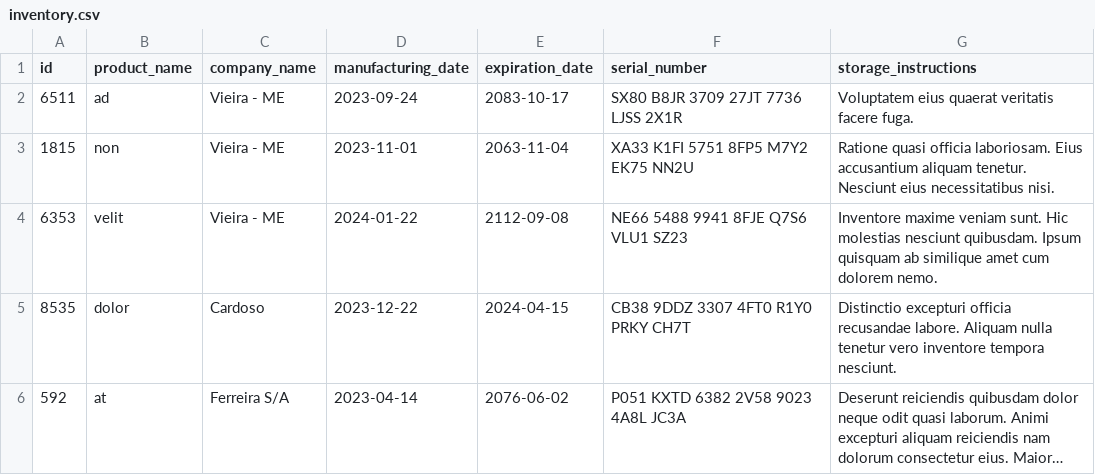
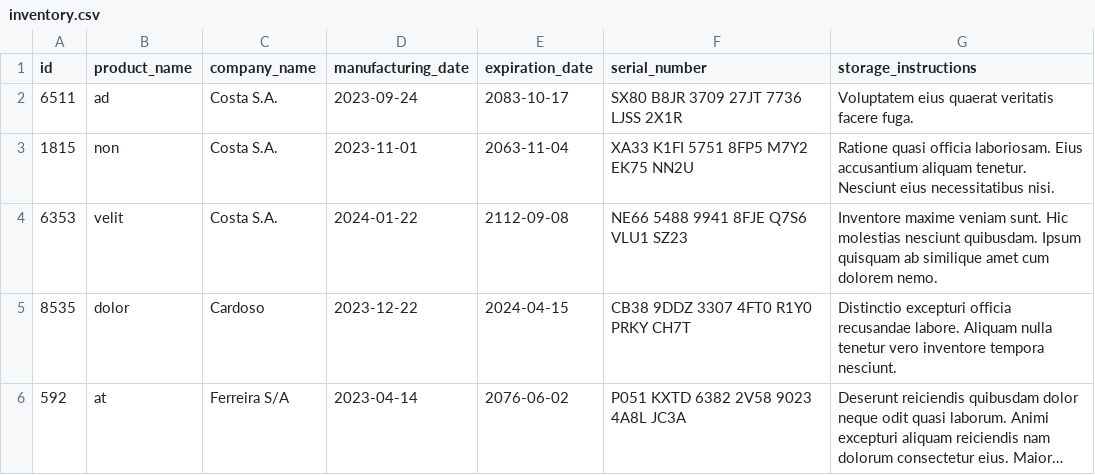
Before and after one commit to GMendes18/project-inventory-report, a CSV file: inventory_report/data/inventory.csv, drawn as a sheet; long unchanged cells end in ….

```diff
--- a/inventory_report/data/inventory.csv
+++ b/inventory_report/data/inventory.csv
@@ -1,5 +1,5 @@
 id,product_name,company_name,manufacturing_date,expiration_date,serial_number,storage_instructions
-6511,ad,Vieira - ME,2023-09-24,2083-10-17,SX80 B8JR 3709 27JT 7736 LJSS 2X1R,Voluptatem eius quaerat veritatis facere fuga.
-1815,non,Vieira - ME,2023-11-01,2063-11-04,XA33 K1FI 5751 8FP5 M7Y2 EK75 NN2U,Ratione quasi officia laboriosam. Eius accusantium aliquam tenetur. Nesciunt eius necessitatibus nisi.
-6353,velit,Vieira - ME,2024-01-22,2112-09-08,NE66 5488 9941 8FJE Q7S6 VLU1 SZ23,Inventore maxime veniam sunt. Hic molestias nesciunt quibusdam. Ipsum quisquam ab similique amet cum dolorem nemo.
+6511,ad,Costa S.A.,2023-09-24,2083-10-17,SX80 B8JR 3709 27JT 7736 LJSS 2X1R,Voluptatem eius quaerat veritatis facere fuga.
+1815,non,Costa S.A.,2023-11-01,2063-11-04,XA33 K1FI 5751 8FP5 M7Y2 EK75 NN2U,Ratione quasi officia laboriosam. Eius accusantium aliquam tenetur. Nesciunt eius necessitatibus nisi.
+6353,velit,Costa S.A.,2024-01-22,2112-09-08,NE66 5488 9941 8FJE Q7S6 VLU1 SZ23,Inventore maxime veniam sunt. Hic molestias nesciunt quibusdam. Ipsum quisquam ab similique amet cum dolorem nemo.
 8535,dolor,Cardoso,2023-12-22,2024-04-15,CB38 9DDZ 3307 4FT0 R1Y0 PRKY CH7T,Distinctio excepturi officia recusandae labore. Aliquam nulla tenetur vero inventore tempora nesciunt.
```
Also changed, not shown: 2 other files.
